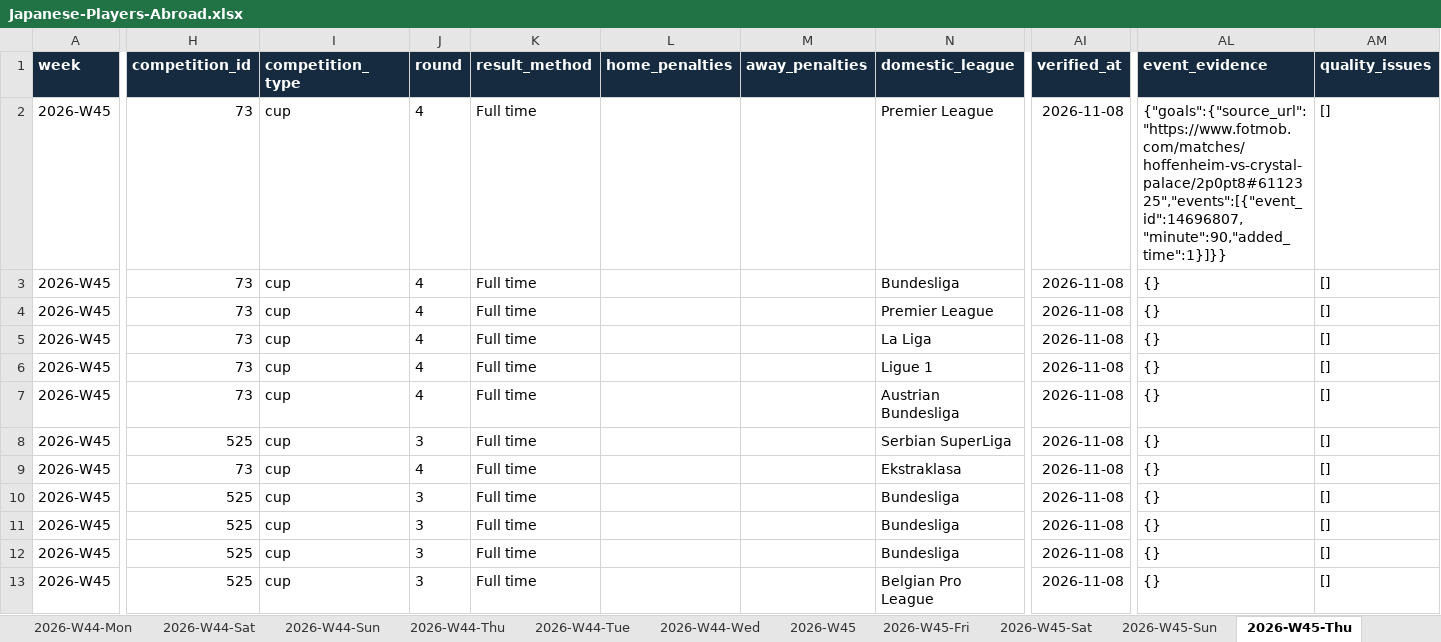
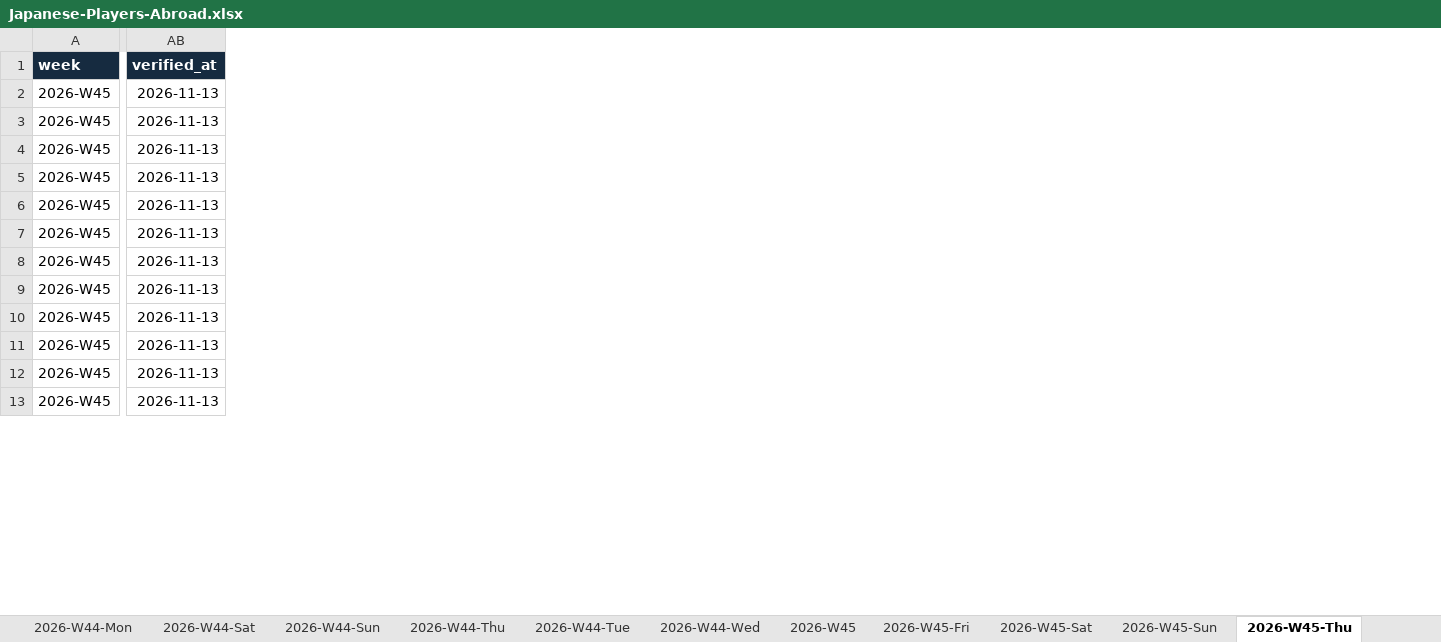
Before and after one commit to FreiheitLee1912/Soccer, an Excel workbook: Japanese-Players-Abroad.xlsx, sheet 2026-W45-Thu, drawn as a sheet; only a part is shown, gaps mark what is left out; values as stored, in another font and other column widths than the file's, no borders; table styles not drawn; removed rows and columns are numbered as before the commit, all else as after; the diff covers the shown part only; the diff names each change by its address in the sheet, - before the commit and + after, or states it on an @@ line.

Commit message:
Correct ISO match archive weeks and Monaco coverage

```diff
--- a/Japanese-Players-Abroad.xlsx (sheet 2026-W45-Thu)
+++ b/Japanese-Players-Abroad.xlsx (sheet 2026-W45-Thu)
-column H (competition_id), rows 2-13: 73 | 73 | 73 | 73 | 73 | 73 | 525 | 73 | 525 | 525 | 525 | 525
-column I (competition_type), rows 2-13: all cup
-column J (round), rows 2-13: 4 | 4 | 4 | 4 | 4 | 4 | 3 | 4 | 3 | 3 | 3 | 3
-column K (result_method), rows 2-13: all Full time
-column L (home_penalties), empty
-column M (away_penalties), empty
-column N (domestic_league), rows 2-13: Premier League | Bundesliga | Premier League | La Liga | Ligue 1 | Austrian Bundesliga | Serbian SuperLiga | Ekstraklasa | Bundesliga | Bundesliga | Bundesliga | Belgian Pro League
-column AL (event_evidence), rows 2-13: {"goals":{"source_url":"https://www.fotmob.com/matches/hoffenheim-vs-crystal-palace/2p0pt8#6112325","events":[{"event_id":14696807,"minute":90,"added_time":1}]}} | {} | {} | {} | {} | {} | {} | {} | {} | {} | {} | {}
-column AM (quality_issues), rows 2-13: all []
-AB2:AB13 (verified_at): 2026-11-08
+AB2:AB13 (verified_at): 2026-11-13
```
Also changed, not shown: 6 removed columns and 11 edited cells elsewhere in this sheet, sheet 2026-W45, sheet 2026-W41, sheet 2026-W42, sheet 2026-W43, sheet 2026-W41-Sat, sheet 2026-W41-Sun, 24 more sheets, other sheet tabs, 23 other files.
